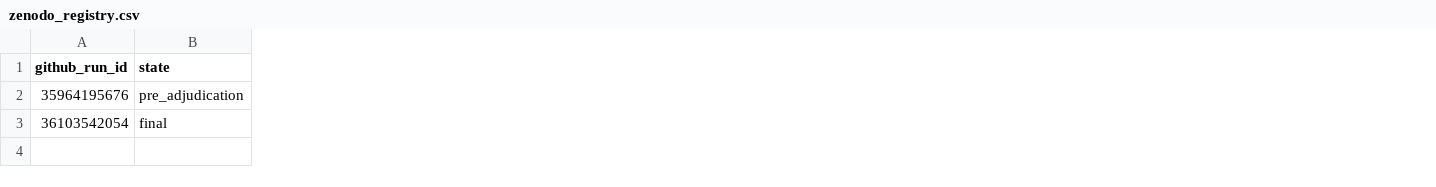
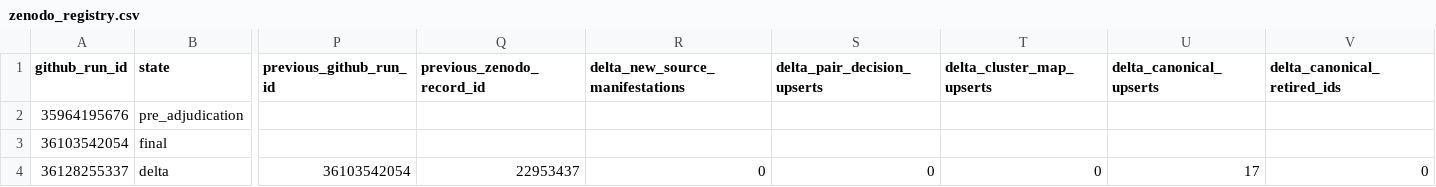
Before and after one commit to thesalmonandthetomato/LivingEvidenceMap, a CSV file: docs/deduplication/zenodo_registry.csv, drawn as a sheet; only a part is shown, gaps mark what is left out; rows hold the shown columns only; the diff names each change by its address in the sheet, - before the commit and + after, or states it on an @@ line.

```diff
--- a/docs/deduplication/zenodo_registry.csv
+++ b/docs/deduplication/zenodo_registry.csv
+column P (previous_github_run_id), empty
+column Q (previous_zenodo_record_id), empty
+column R (delta_new_source_manifestations), empty
+column S (delta_pair_decision_upserts), empty
+column T (delta_cluster_map_upserts), empty
+column U (delta_canonical_upserts), empty
+column V (delta_canonical_retired_ids), empty
+row 4: 36128255337 | delta | 36103542054 | 22953437 | 0 | 0 | 0 | 17 | 0
```
Also changed, not shown: 1 other file.
